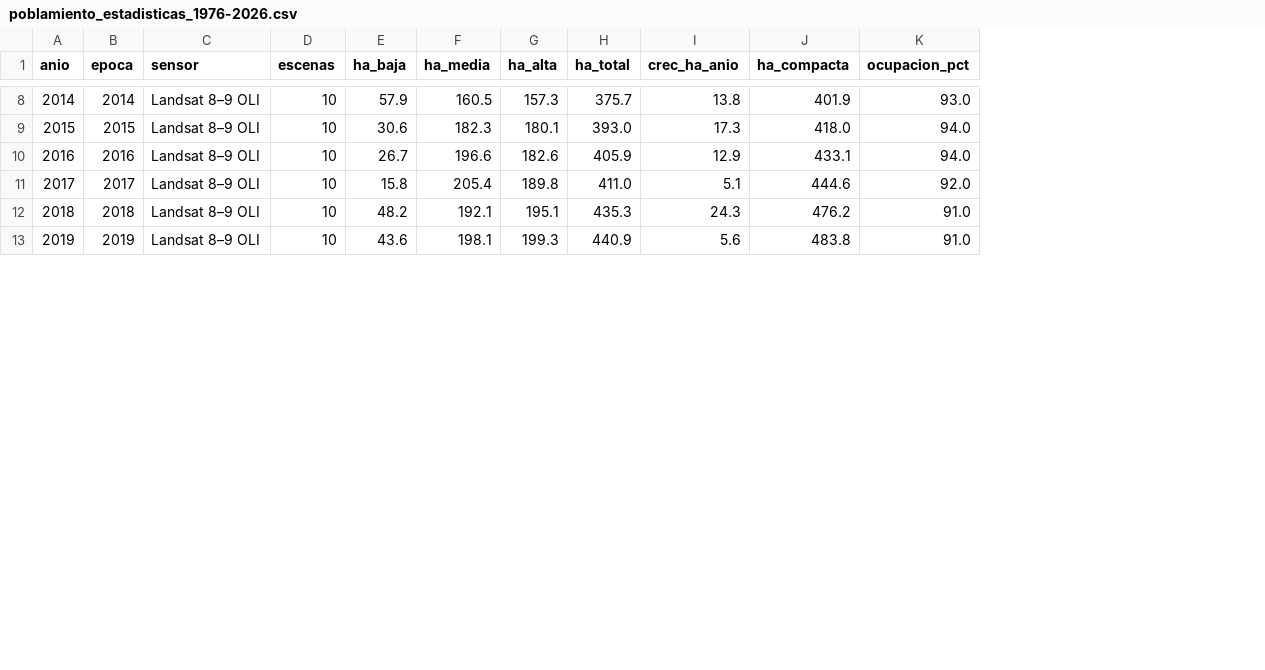
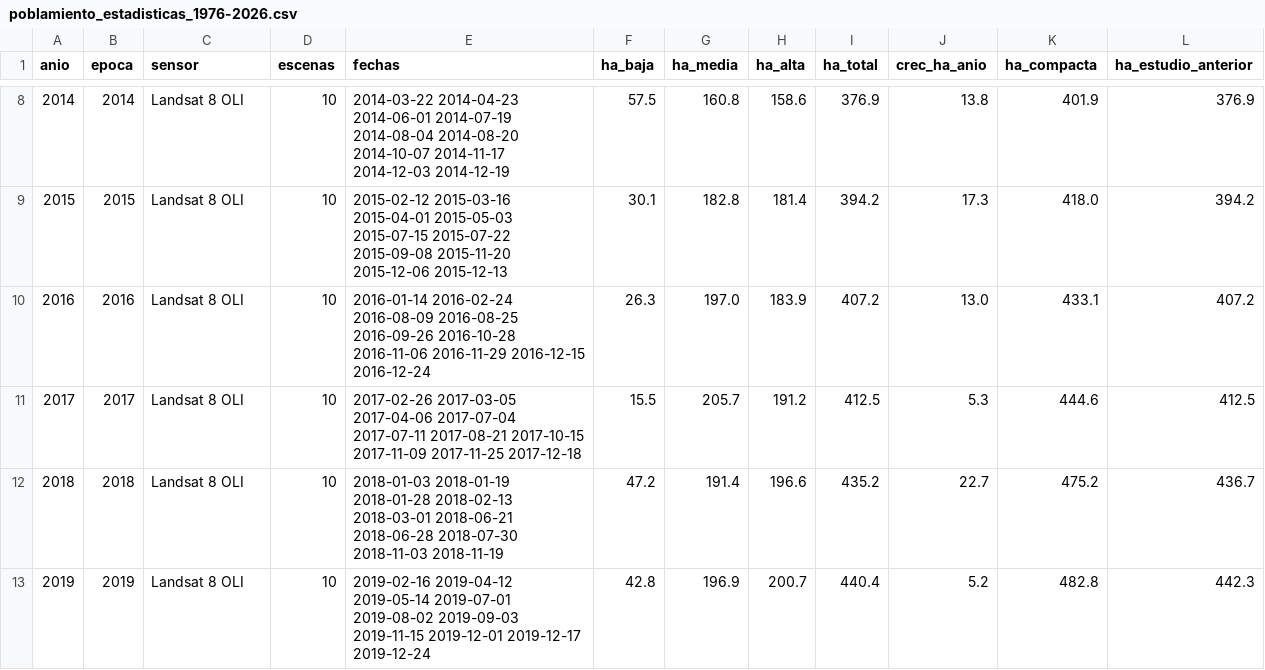
Before and after one commit to surtecto/WEB-Plan-SAG-V3, a CSV file: crecimiento-urbano/datos/poblamiento_estadisticas_1976-2026.csv, drawn as a sheet; only a part is shown, gaps mark what is left out; removed rows and columns are numbered as before the commit, all else as after; the diff covers the shown part only; the diff names each change by its address in the sheet, - before the commit and + after, or states it on an @@ line.

```diff
--- a/crecimiento-urbano/datos/poblamiento_estadisticas_1976-2026.csv
+++ b/crecimiento-urbano/datos/poblamiento_estadisticas_1976-2026.csv
+column E (fechas), rows 8-13: 2014-03-22 2014-04-23 2014-06-01 2014-07-19 2014-08-04 2014-08-20 2014-10-07 2014-11-17 2014-12-03 2014-12-19 | 2015-02-12 2015-03-16 2015-04-01 2015-05-03 2015-07-15 2015-07-22 2015-09-08 2015-11-20 2015-12-06 2015-12-13 | 2016-01-14 2016-02-24 2016-08-09 2016-08-25 2016-09-26 2016-10-28 2016-11-06 2016-11-29 2016-12-15 2016-12-24 | 2017-02-26 2017-03-05 2017-04-06 2017-07-04 2017-07-11 2017-08-21 2017-10-15 2017-11-09 2017-11-25 2017-12-18 | 2018-01-03 2018-01-19 2018-01-28 2018-02-13 2018-03-01 2018-06-21 2018-06-28 2018-07-30 2018-11-03 2018-11-19 | 2019-02-16 2019-04-12 2019-05-14 2019-07-01 2019-08-02 2019-09-03 2019-11-15 2019-12-01 2019-12-17 2019-12-24
-column K (ocupacion_pct), rows 8-13: 93.0 | 94.0 | 94.0 | 92.0 | 91.0 | 91.0
+column L (ha_estudio_anterior), rows 8-13: 376.9 | 394.2 | 407.2 | 412.5 | 436.7 | 442.3
-C8:C13 (sensor): Landsat 8–9 OLI
+C8:C13 (sensor): Landsat 8 OLI
-F8 (ha_baja): 57.9
+F8 (ha_baja): 57.5
-G8 (ha_media): 160.5
+G8 (ha_media): 160.8
-H8 (ha_alta): 157.3
+H8 (ha_alta): 158.6
-I8 (ha_total): 375.7
+I8 (ha_total): 376.9
-F9 (ha_baja): 30.6
+F9 (ha_baja): 30.1
-G9 (ha_media): 182.3
+G9 (ha_media): 182.8
-H9 (ha_alta): 180.1
+H9 (ha_alta): 181.4
-I9 (ha_total): 393.0
+I9 (ha_total): 394.2
-F10 (ha_baja): 26.7
+F10 (ha_baja): 26.3
-G10 (ha_media): 196.6
+G10 (ha_media): 197.0
-H10 (ha_alta): 182.6
+H10 (ha_alta): 183.9
-I10 (ha_total): 405.9
+I10 (ha_total): 407.2
-J10 (crec_ha_anio): 12.9
+J10 (crec_ha_anio): 13.0
-F11 (ha_baja): 15.8
+F11 (ha_baja): 15.5
-G11 (ha_media): 205.4
+G11 (ha_media): 205.7
-H11 (ha_alta): 189.8
+H11 (ha_alta): 191.2
-I11 (ha_total): 411.0
+I11 (ha_total): 412.5
-J11 (crec_ha_anio): 5.1
+J11 (crec_ha_anio): 5.3
-F12 (ha_baja): 48.2
+F12 (ha_baja): 47.2
-G12 (ha_media): 192.1
+G12 (ha_media): 191.4
-H12 (ha_alta): 195.1
+H12 (ha_alta): 196.6
-I12 (ha_total): 435.3
+I12 (ha_total): 435.2
-J12 (crec_ha_anio): 24.3
+J12 (crec_ha_anio): 22.7
-K12 (ha_compacta): 476.2
+K12 (ha_compacta): 475.2
-F13 (ha_baja): 43.6
+F13 (ha_baja): 42.8
-G13 (ha_media): 198.1
+G13 (ha_media): 196.9
-H13 (ha_alta): 199.3
+H13 (ha_alta): 200.7
-I13 (ha_total): 440.9
+I13 (ha_total): 440.4
-J13 (crec_ha_anio): 5.6
+J13 (crec_ha_anio): 5.2
-K13 (ha_compacta): 483.8
+K13 (ha_compacta): 482.8
```
Also changed, not shown: 67 edited cells elsewhere in this file, 32 other files.
